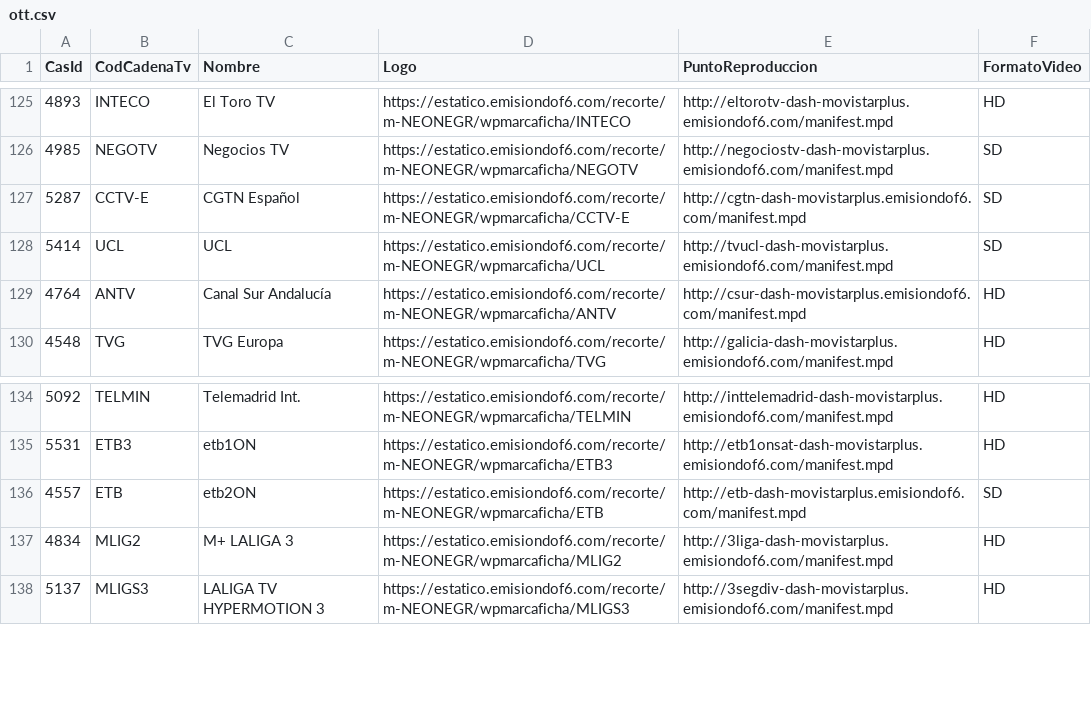
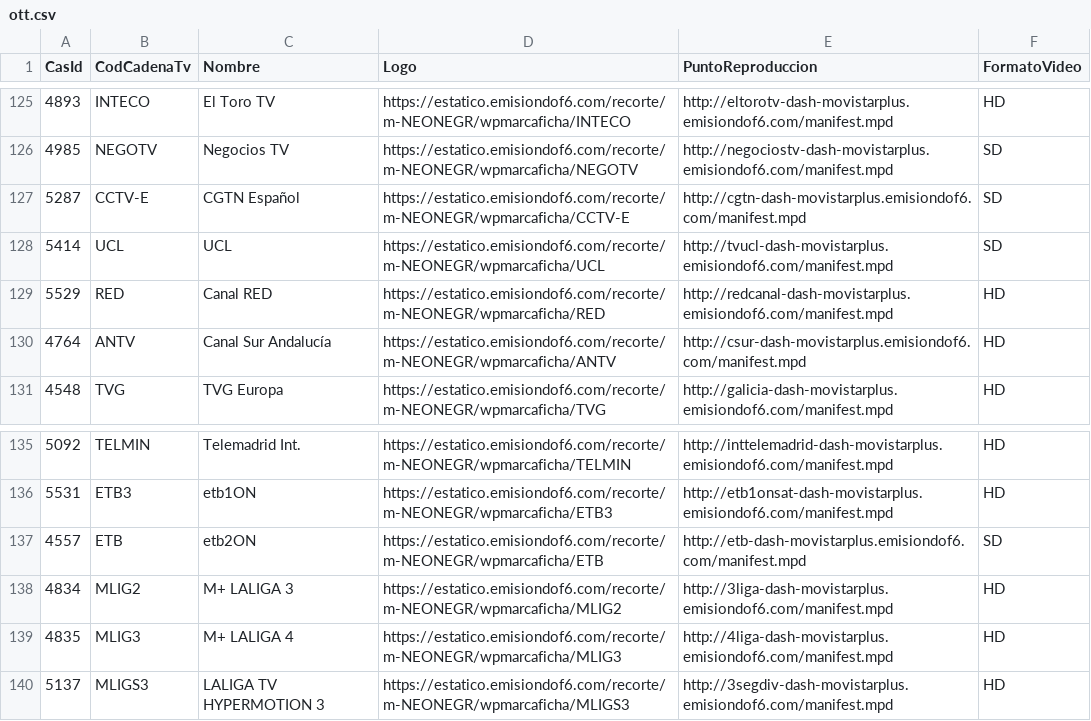
Before and after one commit to parotris3/Mfeed, a CSV file: ott.csv, drawn as a sheet; only a part is shown, gaps mark what is left out; the diff names each change by its address in the sheet, - before the commit and + after, or states it on an @@ line.

```diff
--- a/ott.csv
+++ b/ott.csv
+row 129: 5529 | RED | Canal RED | https://estatico.emisiondof6.com/recorte/m-NEONEGR/wpmarcaficha/RED | http://redcanal-dash-movistarplus.emisiondof6.com/manifest.mpd | HD
+row 139: 4835 | MLIG3 | M+ LALIGA 4 | https://estatico.emisiondof6.com/recorte/m-NEONEGR/wpmarcaficha/MLIG3 | http://4liga-dash-movistarplus.emisiondof6.com/manifest.mpd | HD
```
Also changed, not shown: cambios.csv, difusion.csv.
